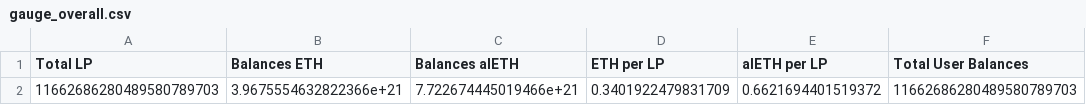
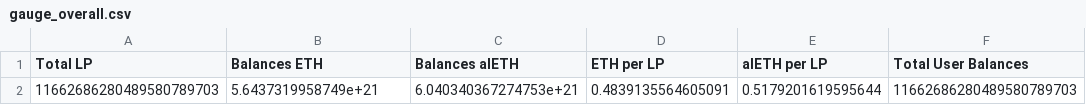
Before and after one commit to curvefi/curve-snapshot, a CSV file: data/aleth/gauge_overall.csv, drawn as a sheet.

```diff
--- a/data/aleth/gauge_overall.csv
+++ b/data/aleth/gauge_overall.csv
@@ -1,2 +1,2 @@
 Total LP,Balances ETH,Balances alETH,ETH per LP,alETH per LP,Total User Balances
-11662686280489580789703,3.9675554632822366e+21,7.722674445019466e+21,0.3401922479831709,0.6621694401519372,11662686280489580789703
+11662686280489580789703,5.6437319958749e+21,6.040340367274753e+21,0.4839135564605091,0.5179201619595644,11662686280489580789703
```
Also changed, not shown: data/aleth/alch_old_overall.csv, data/aleth/convex_overall.csv, 25 other files.
